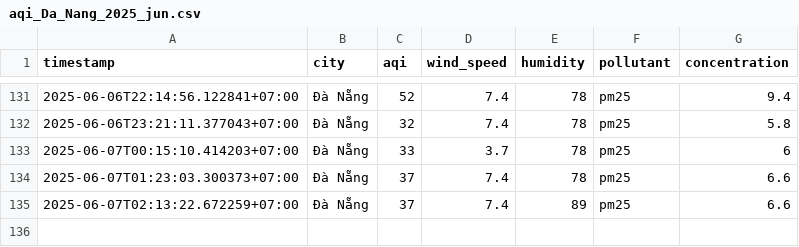
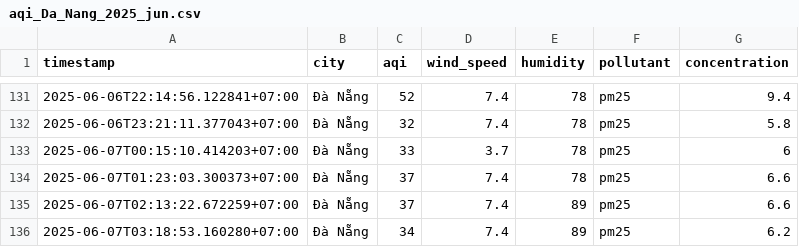
Before and after one commit to 2noScript/iqair-checking, a CSV file: data/Da_Nang/aqi_Da_Nang_2025_jun.csv, drawn as a sheet; only a part is shown, gaps mark what is left out; the diff names each change by its address in the sheet, - before the commit and + after, or states it on an @@ line.

```diff
--- a/data/Da_Nang/aqi_Da_Nang_2025_jun.csv
+++ b/data/Da_Nang/aqi_Da_Nang_2025_jun.csv
+row 136: 2025-06-07T03:18:53.160280+07:00 | Đà Nẵng | 34 | 7.4 | 89 | pm25 | 6.2
```
Also changed, not shown: data/Ha_Noi/aqi_Ha_Noi_2025_jun.csv, data/Hai_Duong/aqi_Hai_Duong_2025_jun.csv, 8 other files.
